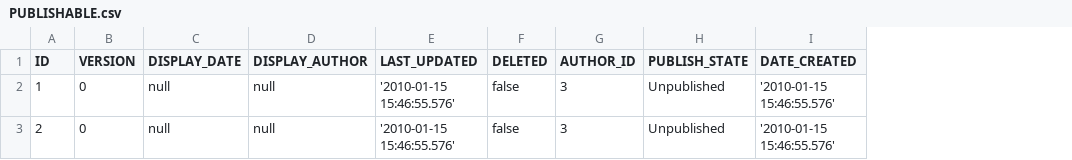
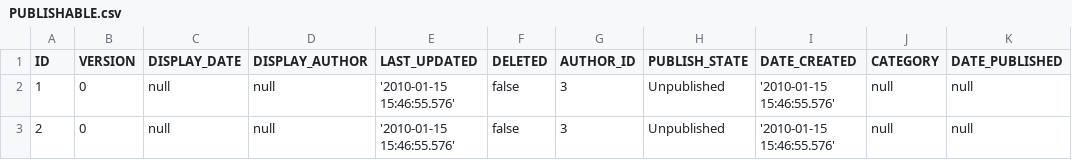
Before and after one commit to leannenorthrop/KSDL-New-Web-Site, a CSV file: website/main/grails-app/migrations/v001/data/PUBLISHABLE.csv, drawn as a sheet; the diff names each change by its address in the sheet, - before the commit and + after, or states it on an @@ line.

Commit message:
Added more test data. Added publish and edit for events. Added more relationships for event.

```diff
--- a/website/main/grails-app/migrations/v001/data/PUBLISHABLE.csv
+++ b/website/main/grails-app/migrations/v001/data/PUBLISHABLE.csv
+column J (CATEGORY), rows 2-3: null | null
+column K (DATE_PUBLISHED), rows 2-3: null | null
```
Also changed, not shown: website/main/grails-app/migrations/functional-test/data/SHIRO_USER.csv, 33 other files.
